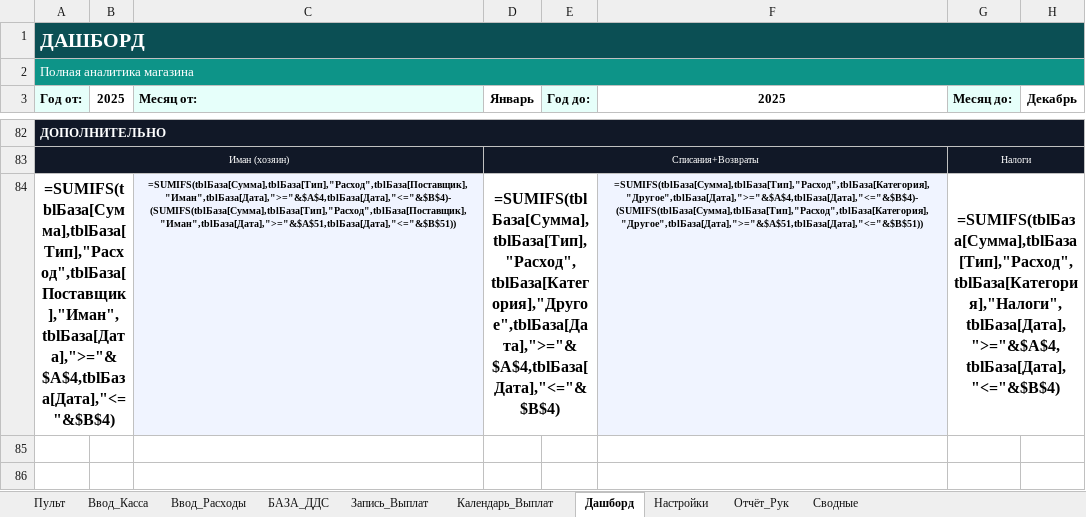
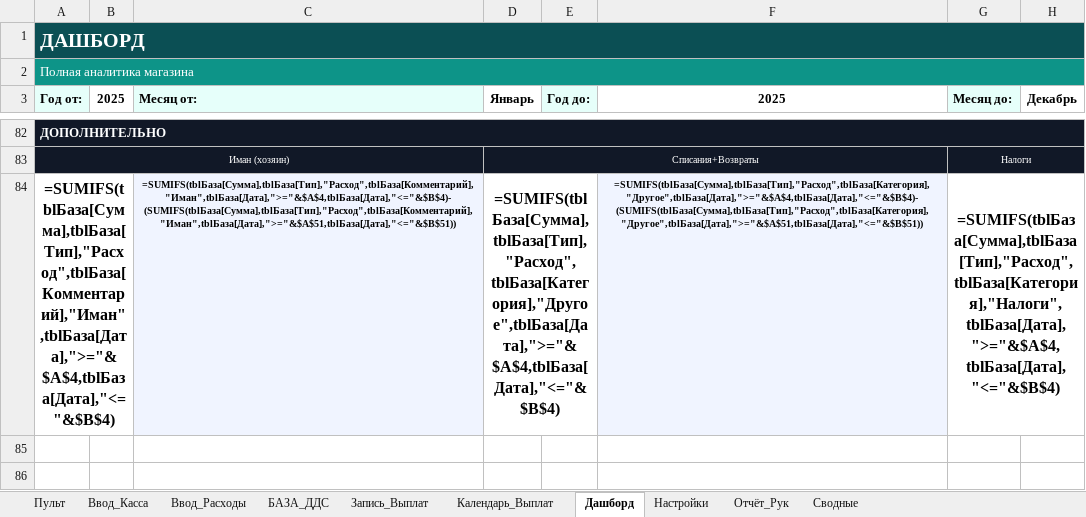
Before and after one commit to dexauron/Auron, an Excel workbook: WAY_MARKET.xlsx, sheet Дашборд, drawn as a sheet; only a part is shown, gaps mark what is left out; values as stored, in another font and other column widths than the file's, no borders; formulas without a stored value are shown as written; charts and pictures not drawn; the diff names each change by its address in the sheet, - before the commit and + after, or states it on an @@ line.

```diff
--- a/WAY_MARKET.xlsx (sheet Дашборд)
+++ b/WAY_MARKET.xlsx (sheet Дашборд)
-A84 (Год от:): =SUMIFS(tblБаза[Сумма],tblБаза[Тип],"Расход",tblБаза[Поставщик],"Иман",tblБаза[Дата],">="&$A$4,tblБаза[Дата],"<="&$B$4)
+A84 (Год от:): =SUMIFS(tblБаза[Сумма],tblБаза[Тип],"Расход",tblБаза[Комментарий],"Иман",tblБаза[Дата],">="&$A$4,tblБаза[Дата],"<="&$B$4)
-C84 (Месяц от:): =SUMIFS(tblБаза[Сумма],tblБаза[Тип],"Расход",tblБаза[Поставщик],"Иман",tblБаза[Дата],">="&$A$4,tblБаза[Дата],"<="&$B$4)-(SUMIFS(tblБаза[Сумма],tblБаза[Тип],"Расход",tblБаза[Поставщик],"Иман",tblБаза[Дата],">="&$A$51,tblБаза[Дата],"<="&$B$51))
+C84 (Месяц от:): =SUMIFS(tblБаза[Сумма],tblБаза[Тип],"Расход",tblБаза[Комментарий],"Иман",tblБаза[Дата],">="&$A$4,tblБаза[Дата],"<="&$B$4)-(SUMIFS(tblБаза[Сумма],tblБаза[Тип],"Расход",tblБаза[Комментарий],"Иман",tblБаза[Дата],">="&$A$51,tblБаза[Дата],"<="&$B$51))
```
Also changed, not shown: sheet БАЗА_ДДС, 1 other file.
